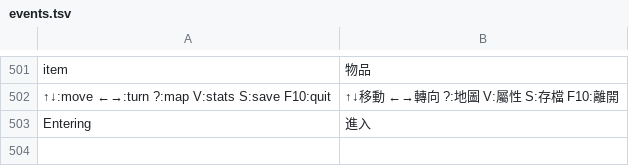
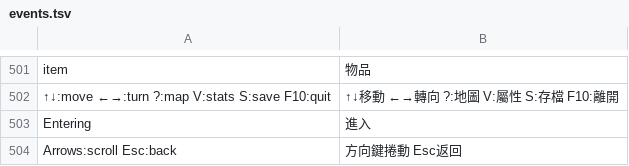
Before and after one commit to wicanr2/opendw_dragon_wars_cht, a TSV file: opendw_remake/assets/i18n/zh-TW/events.tsv, drawn as a sheet; only a part is shown, gaps mark what is left out.

```diff
--- a/opendw_remake/assets/i18n/zh-TW/events.tsv
+++ b/opendw_remake/assets/i18n/zh-TW/events.tsv
@@ -503 +503,2 @@ item	物品
 Entering	進入
+Arrows:scroll  Esc:back	方向鍵捲動  Esc返回
```
Also changed, not shown: 3 other files.
